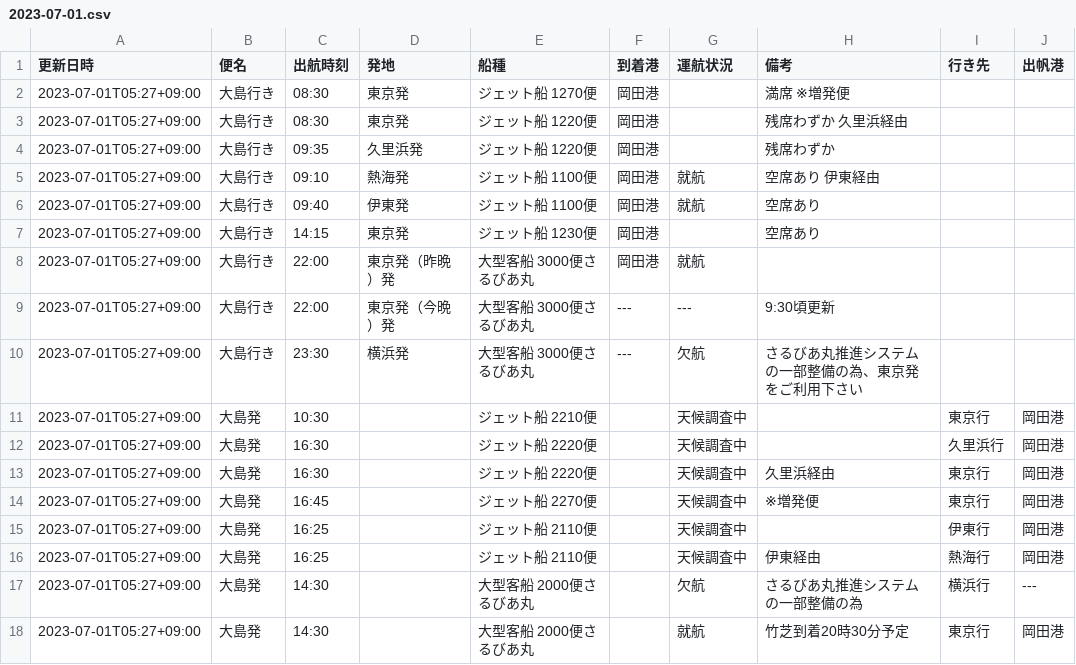
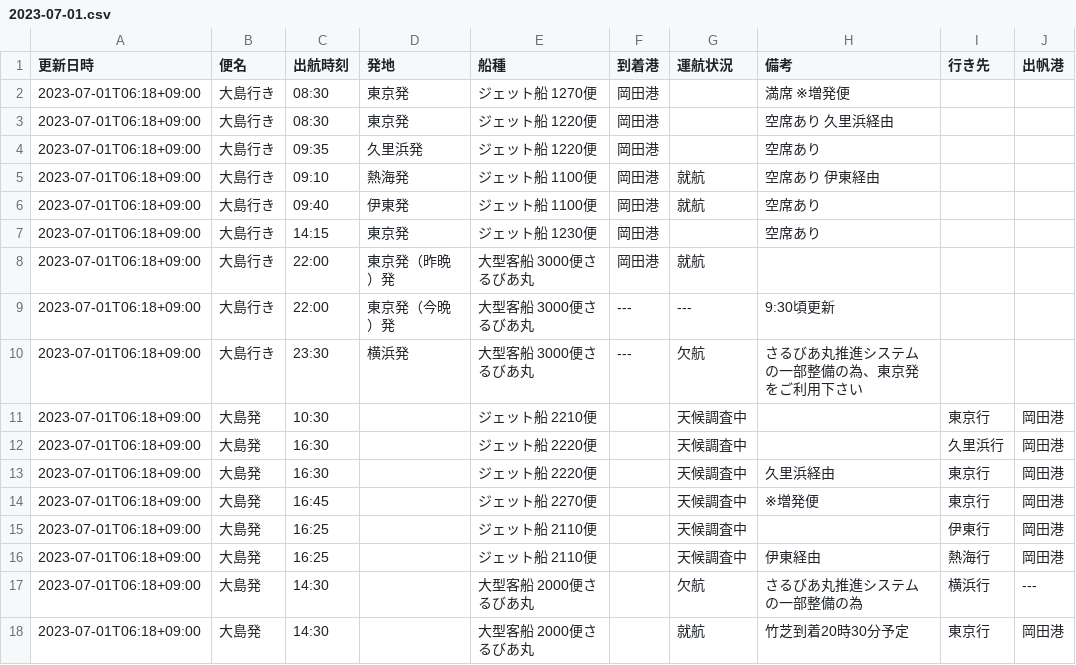
Before and after one commit to code4fukui/opendata-oshima, a CSV file: data/2023-07-01.csv, drawn as a sheet.

Commit message:
update data

```diff
--- a/data/2023-07-01.csv
+++ b/data/2023-07-01.csv
@@ -1,18 +1,18 @@
 更新日時,便名,出航時刻,発地,船種,到着港,運航状況,備考,行き先,出帆港
-2023-07-01T05:27+09:00,大島行き,08:30,東京発,ジェット船 1270便,岡田港,,満席　※増発便　,,
-2023-07-01T05:27+09:00,大島行き,08:30,東京発,ジェット船 1220便,岡田港,,残席わずか　久里浜経由　,,
-2023-07-01T05:27+09:00,大島行き,09:35,久里浜発,ジェット船 1220便,岡田港,,残席わずか　,,
-2023-07-01T05:27+09:00,大島行き,09:10,熱海発,ジェット船 1100便,岡田港,就航,空席あり　伊東経由,,
-2023-07-01T05:27+09:00,大島行き,09:40,伊東発,ジェット船 1100便,岡田港,就航,空席あり,,
-2023-07-01T05:27+09:00,大島行き,14:15,東京発,ジェット船 1230便,岡田港,,空席あり,,
-2023-07-01T05:27+09:00,大島行き,22:00,東京発（昨晩）発,大型客船 3000便さるびあ丸,岡田港,就航,,,
-2023-07-01T05:27+09:00,大島行き,22:00,東京発（今晩）発,大型客船 3000便さるびあ丸,---,---,9:30頃更新,,
-2023-07-01T05:27+09:00,大島行き,23:30,横浜発,大型客船 3000便さるびあ丸,---,欠航,さるびあ丸推進システムの一部整備の為、東京発をご利用下さい,,
-2023-07-01T05:27+09:00,大島発,10:30,,ジェット船 2210便,,天候調査中,　,東京行,岡田港
-2023-07-01T05:27+09:00,大島発,16:30,,ジェット船 2220便,,天候調査中,,久里浜行,岡田港
-2023-07-01T05:27+09:00,大島発,16:30,,ジェット船 2220便,,天候調査中,久里浜経由,東京行,岡田港
-2023-07-01T05:27+09:00,大島発,16:45,,ジェット船 2270便,,天候調査中,※増発便,東京行,岡田港
-2023-07-01T05:27+09:00,大島発,16:25,,ジェット船 2110便,,天候調査中,,伊東行,岡田港
-2023-07-01T05:27+09:00,大島発,16:25,,ジェット船 2110便,,天候調査中,伊東経由,熱海行,岡田港
-2023-07-01T05:27+09:00,大島発,14:30,,大型客船 2000便さるびあ丸,,欠航,さるびあ丸推進システムの一部整備の為,横浜行,---
-2023-07-01T05:27+09:00,大島発,14:30,,大型客船 2000便さるびあ丸,,就航,竹芝到着20時30分予定,東京行,岡田港
+2023-07-01T06:18+09:00,大島行き,08:30,東京発,ジェット船 1270便,岡田港,,満席　※増発便　,,
+2023-07-01T06:18+09:00,大島行き,08:30,東京発,ジェット船 1220便,岡田港,,空席あり　久里浜経由　,,
+2023-07-01T06:18+09:00,大島行き,09:35,久里浜発,ジェット船 1220便,岡田港,,空席あり,,
+2023-07-01T06:18+09:00,大島行き,09:10,熱海発,ジェット船 1100便,岡田港,就航,空席あり　伊東経由,,
+2023-07-01T06:18+09:00,大島行き,09:40,伊東発,ジェット船 1100便,岡田港,就航,空席あり,,
+2023-07-01T06:18+09:00,大島行き,14:15,東京発,ジェット船 1230便,岡田港,,空席あり,,
+2023-07-01T06:18+09:00,大島行き,22:00,東京発（昨晩）発,大型客船 3000便さるびあ丸,岡田港,就航,,,
+2023-07-01T06:18+09:00,大島行き,22:00,東京発（今晩）発,大型客船 3000便さるびあ丸,---,---,9:30頃更新,,
+2023-07-01T06:18+09:00,大島行き,23:30,横浜発,大型客船 3000便さるびあ丸,---,欠航,さるびあ丸推進システムの一部整備の為、東京発をご利用下さい,,
+2023-07-01T06:18+09:00,大島発,10:30,,ジェット船 2210便,,天候調査中,　,東京行,岡田港
+2023-07-01T06:18+09:00,大島発,16:30,,ジェット船 2220便,,天候調査中,,久里浜行,岡田港
+2023-07-01T06:18+09:00,大島発,16:30,,ジェット船 2220便,,天候調査中,久里浜経由,東京行,岡田港
+2023-07-01T06:18+09:00,大島発,16:45,,ジェット船 2270便,,天候調査中,※増発便,東京行,岡田港
+2023-07-01T06:18+09:00,大島発,16:25,,ジェット船 2110便,,天候調査中,,伊東行,岡田港
+2023-07-01T06:18+09:00,大島発,16:25,,ジェット船 2110便,,天候調査中,伊東経由,熱海行,岡田港
+2023-07-01T06:18+09:00,大島発,14:30,,大型客船 2000便さるびあ丸,,欠航,さるびあ丸推進システムの一部整備の為,横浜行,---
+2023-07-01T06:18+09:00,大島発,14:30,,大型客船 2000便さるびあ丸,,就航,竹芝到着20時30分予定,東京行,岡田港
```
Also changed, not shown: 1 other file.
